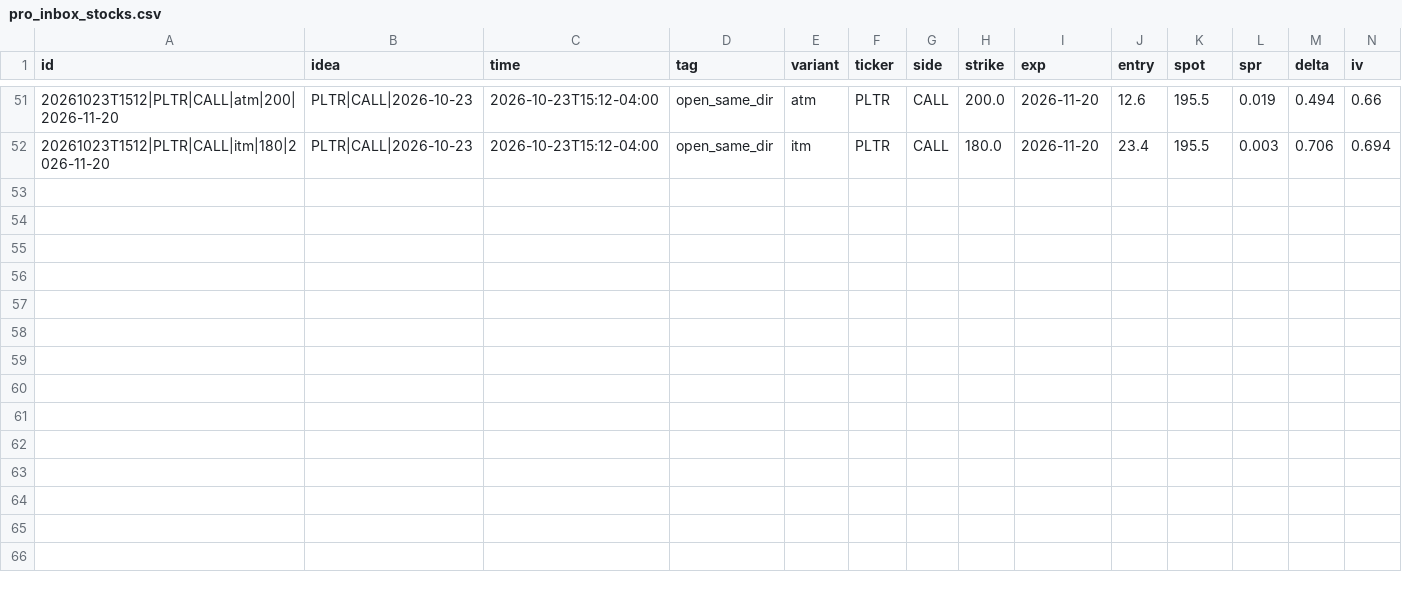
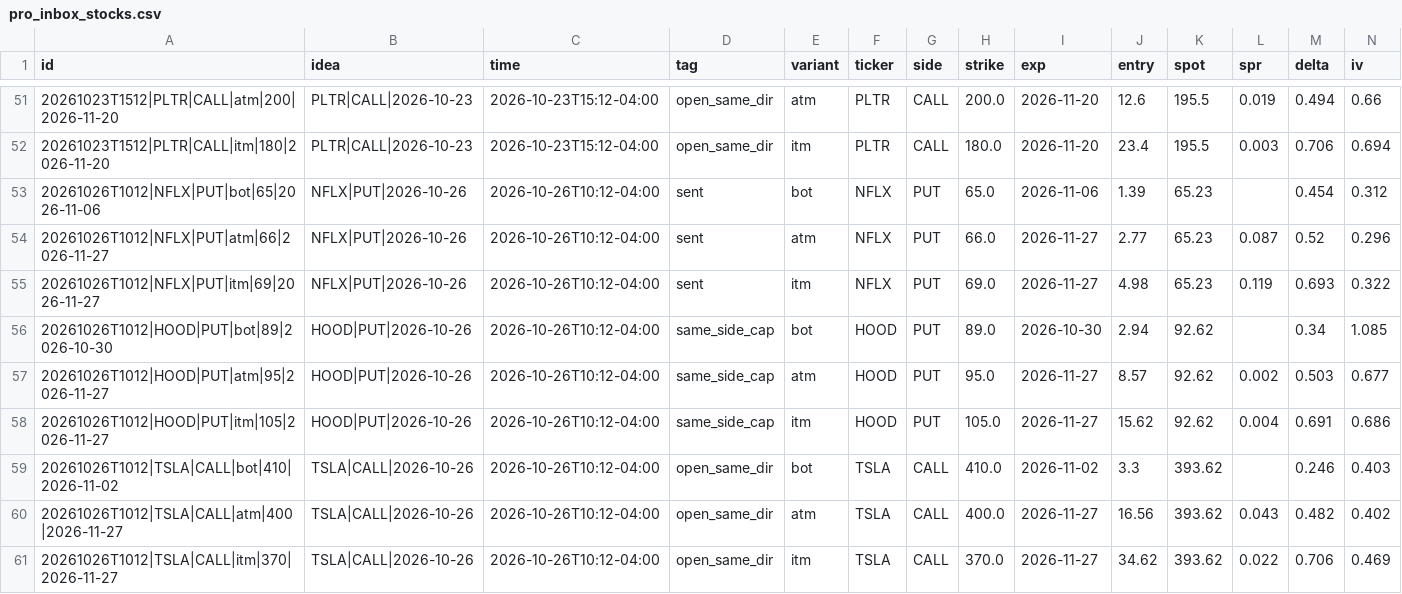
Before and after one commit to anwaralnayri1411-source/spx-bot, a CSV file: pro_inbox_stocks.csv, drawn as a sheet; only a part is shown, gaps mark what is left out; rows hold the shown columns only; the diff names each change by its address in the sheet, - before the commit and + after, or states it on an @@ line.

```diff
--- a/pro_inbox_stocks.csv
+++ b/pro_inbox_stocks.csv
+row 53: 20261026T1012|NFLX|PUT|bot|65|2026-11-06 | NFLX|PUT|2026-10-26 | 2026-10-26T10:12-04:00 | sent | bot | NFLX | PUT | 65.0 | 2026-11-06 | 1.39 | 65.23 |  | 0.454 | 0.312
+row 54: 20261026T1012|NFLX|PUT|atm|66|2026-11-27 | NFLX|PUT|2026-10-26 | 2026-10-26T10:12-04:00 | sent | atm | NFLX | PUT | 66.0 | 2026-11-27 | 2.77 | 65.23 | 0.087 | 0.52 | 0.296
+row 55: 20261026T1012|NFLX|PUT|itm|69|2026-11-27 | NFLX|PUT|2026-10-26 | 2026-10-26T10:12-04:00 | sent | itm | NFLX | PUT | 69.0 | 2026-11-27 | 4.98 | 65.23 | 0.119 | 0.693 | 0.322
+row 56: 20261026T1012|HOOD|PUT|bot|89|2026-10-30 | HOOD|PUT|2026-10-26 | 2026-10-26T10:12-04:00 | same_side_cap | bot | HOOD | PUT | 89.0 | 2026-10-30 | 2.94 | 92.62 |  | 0.34 | 1.085
+row 57: 20261026T1012|HOOD|PUT|atm|95|2026-11-27 | HOOD|PUT|2026-10-26 | 2026-10-26T10:12-04:00 | same_side_cap | atm | HOOD | PUT | 95.0 | 2026-11-27 | 8.57 | 92.62 | 0.002 | 0.503 | 0.677
+row 58: 20261026T1012|HOOD|PUT|itm|105|2026-11-27 | HOOD|PUT|2026-10-26 | 2026-10-26T10:12-04:00 | same_side_cap | itm | HOOD | PUT | 105.0 | 2026-11-27 | 15.62 | 92.62 | 0.004 | 0.691 | 0.686
+row 59: 20261026T1012|TSLA|CALL|bot|410|2026-11-02 | TSLA|CALL|2026-10-26 | 2026-10-26T10:12-04:00 | open_same_dir | bot | TSLA | CALL | 410.0 | 2026-11-02 | 3.3 | 393.62 |  | 0.246 | 0.403
+row 60: 20261026T1012|TSLA|CALL|atm|400|2026-11-27 | TSLA|CALL|2026-10-26 | 2026-10-26T10:12-04:00 | open_same_dir | atm | TSLA | CALL | 400.0 | 2026-11-27 | 16.56 | 393.62 | 0.043 | 0.482 | 0.402
+row 61: 20261026T1012|TSLA|CALL|itm|370|2026-11-27 | TSLA|CALL|2026-10-26 | 2026-10-26T10:12-04:00 | open_same_dir | itm | TSLA | CALL | 370.0 | 2026-11-27 | 34.62 | 393.62 | 0.022 | 0.706 | 0.469
```
Also changed, not shown: live_quotes_stocks_log.csv, stocks_flow_log.csv, 8 other files.
